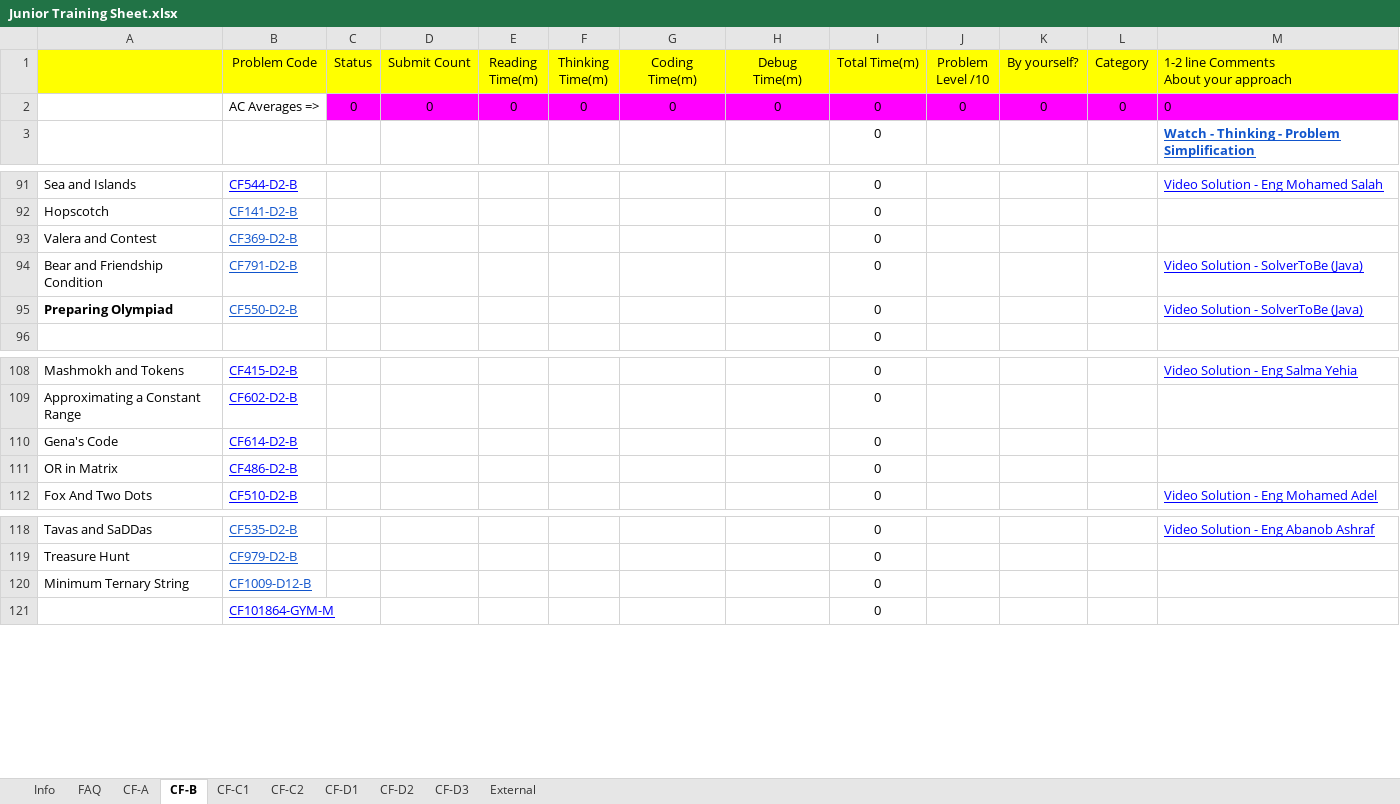
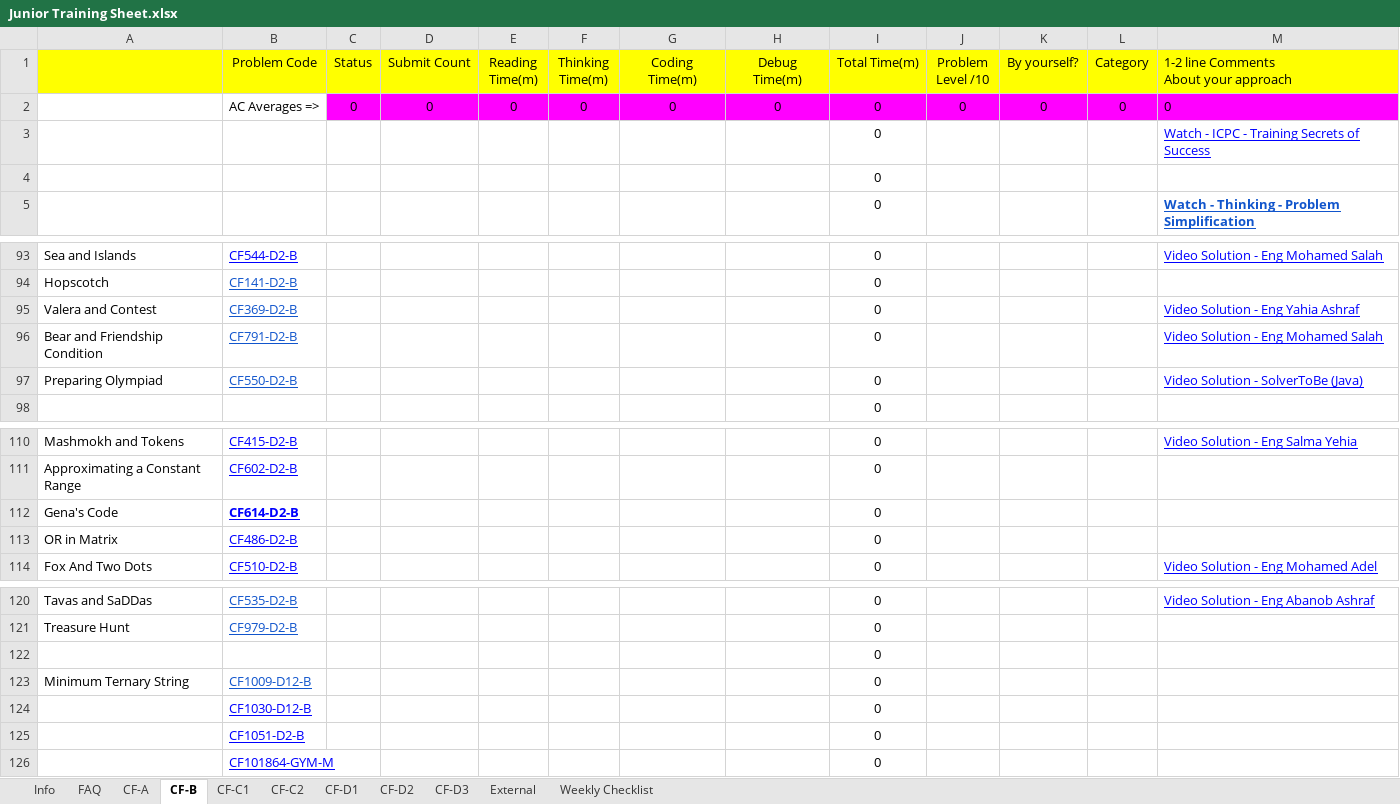
Before and after one commit to jpswing/STU-ACM-site, an Excel workbook: materials/Junior Training Sheet.xlsx, sheet CF-B, drawn as a sheet; only a part is shown, gaps mark what is left out; values as stored, in another font and other column widths than the file's, no borders; charts and pictures and conditional formats not drawn; addresses are those after the commit; the diff names each change by its address in the sheet, - before the commit and + after, or states it on an @@ line.

```diff
--- a/materials/Junior Training Sheet.xlsx (sheet CF-B)
+++ b/materials/Junior Training Sheet.xlsx (sheet CF-B)
+sheet tab: Weekly Checklist
+row 3:  |  |  |  |  |  |  |  | 0 |  |  |  | Watch - ICPC - Training Secrets of Success
+row 4:  |  |  |  |  |  |  |  | 0
-M95: (empty)
+M95: Video Solution - Eng Yahia Ashraf
-M96: Video Solution - SolverToBe (Java)
+M96: Video Solution - Eng Mohamed Salah
-A97 bold: on
+A97 bold: off
-B112 bold: off
+B112 bold: on
+row 122:  |  |  |  |  |  |  |  | 0
+row 124:  | CF1030-D12-B |  |  |  |  |  |  | 0
+row 125:  | CF1051-D2-B |  |  |  |  |  |  | 0
```
Also changed, not shown: sheet CF-D1, sheet CF-D2, sheet CF-D3, sheet CF-C2, sheet CF-C1, sheet FAQ, 2 more sheets, formulas that keep their value, charts or pictures, 2 other files.
